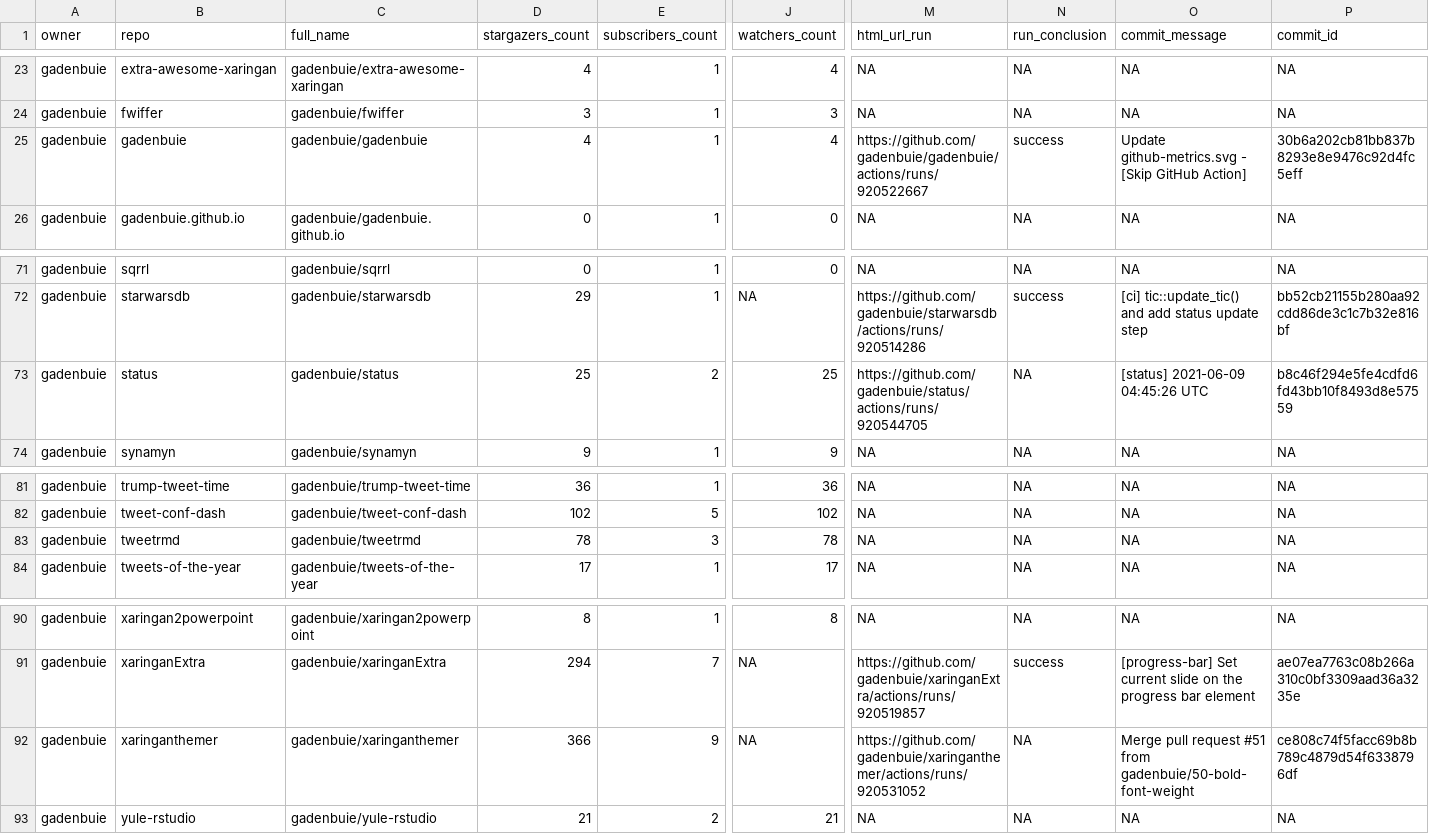
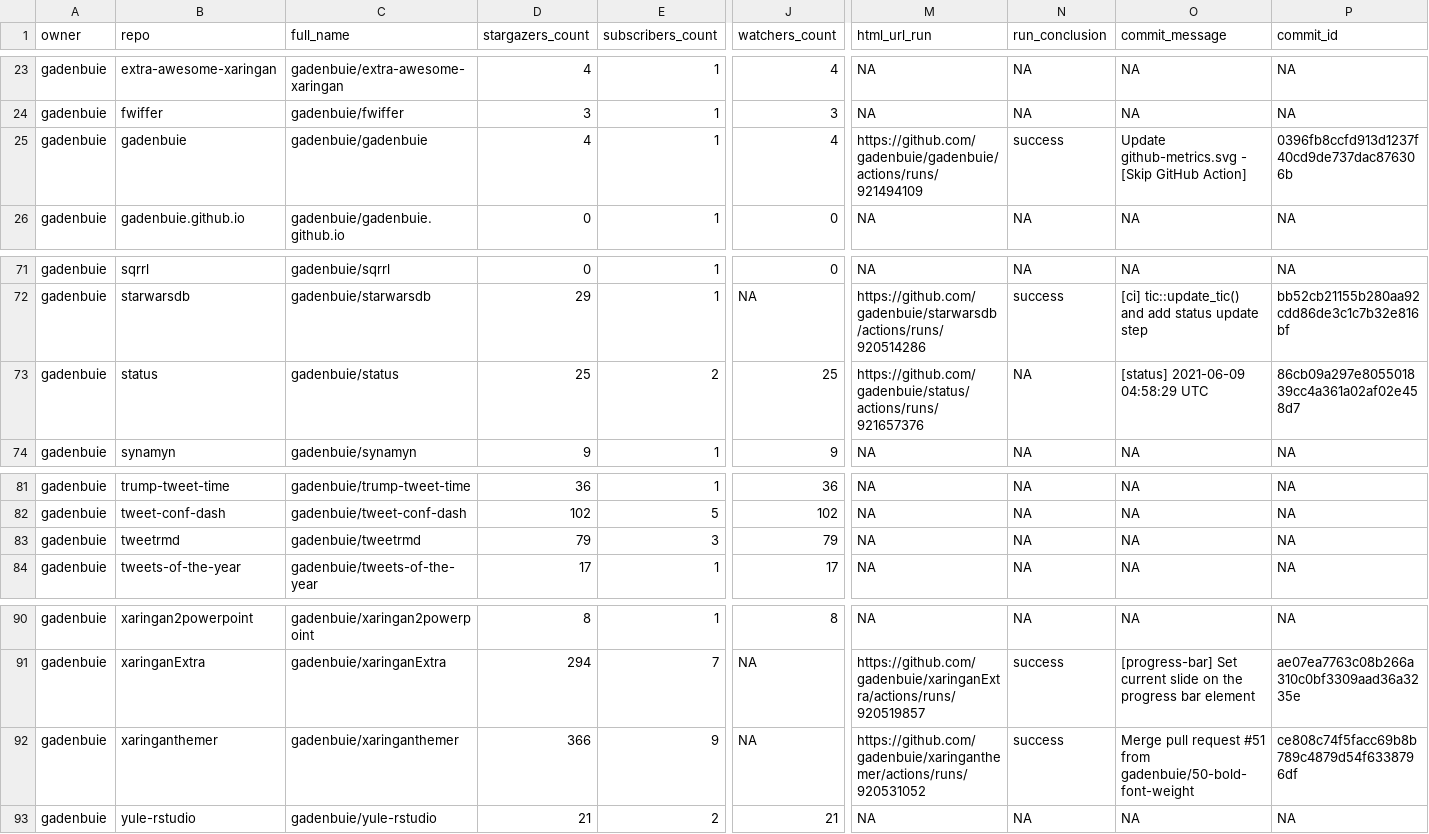
Before and after one commit to gadenbuie/status, a CSV file: repos.csv, drawn as a sheet; only a part is shown, gaps mark what is left out; the diff names each change by its address in the sheet, - before the commit and + after, or states it on an @@ line.

```diff
--- a/repos.csv
+++ b/repos.csv
-M25 (html_url_run): https://github.com/gadenbuie/gadenbuie/actions/runs/920522667
+M25 (html_url_run): https://github.com/gadenbuie/gadenbuie/actions/runs/921494109
-P25 (commit_id): 30b6a202cb81bb837b8293e8e9476c92d4fc5eff
+P25 (commit_id): 0396fb8ccfd913d1237f40cd9de737dac876306b
-M73 (html_url_run): https://github.com/gadenbuie/status/actions/runs/920544705
+M73 (html_url_run): https://github.com/gadenbuie/status/actions/runs/921657376
-O73 (commit_message): [status] 2021-06-09 04:45:26 UTC
+O73 (commit_message): [status] 2021-06-09 04:58:29 UTC
-P73 (commit_id): b8c46f294e5fe4cdfd6fd43bb10f8493d8e57559
+P73 (commit_id): 86cb09a297e805501839cc4a361a02af02e458d7
-D83 (stargazers_count): 78
+D83 (stargazers_count): 79
-J83 (watchers_count): 78
+J83 (watchers_count): 79
-N92 (run_conclusion): NA
+N92 (run_conclusion): success
```
Also changed, not shown: 1 other file.
